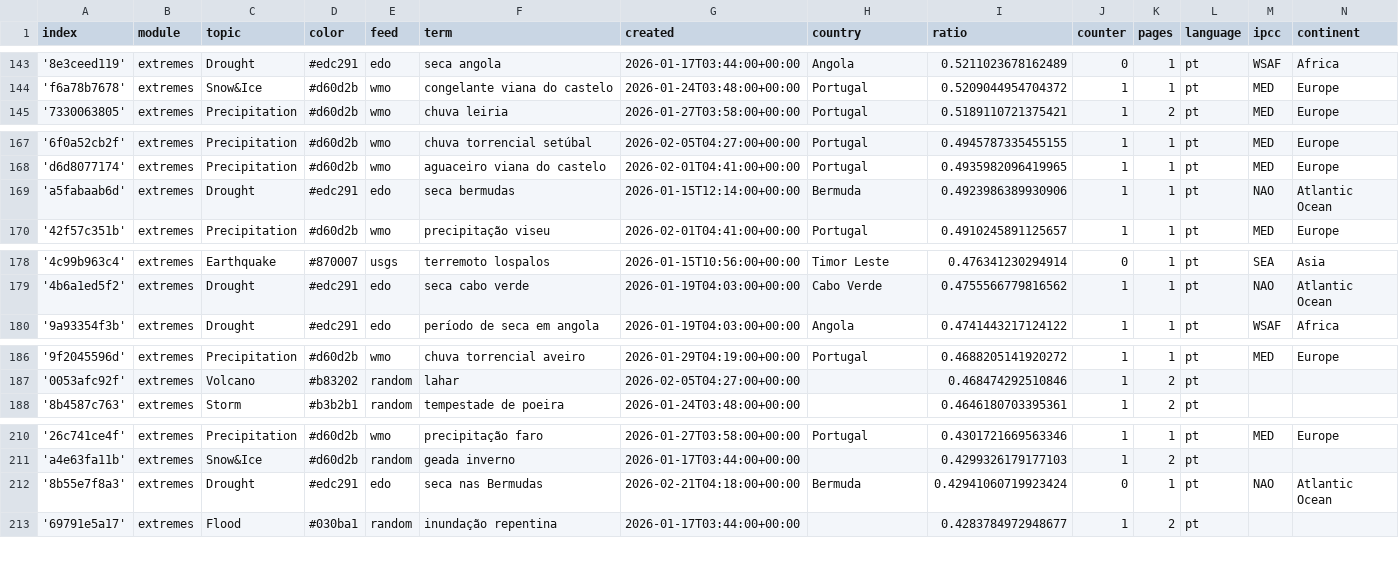
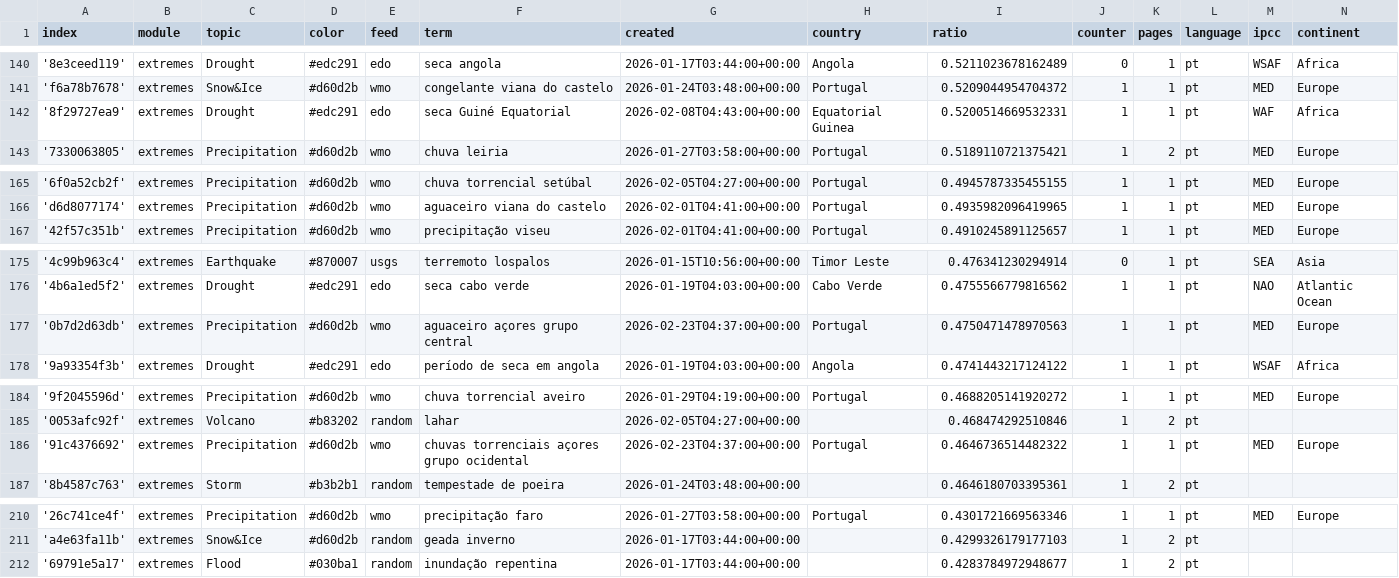
Before and after one commit to jens-news/portoExtremes, a CSV file: terms.csv, drawn as a sheet; only a part is shown, gaps mark what is left out; the diff covers the shown part only.

```diff
--- a/terms.csv
+++ b/terms.csv
@@ -144,2 +141,3 @@ index,module,topic,color,feed,term,created,country,ratio,counter,pages,language,
 'f6a78b7678',extremes,Snow&Ice,#d60d2b,wmo,congelante viana do castelo,2026-01-24T03:48:00+00:00,Portugal,0.5209044954704372,1,1,pt,MED,Europe
+'8f29727ea9',extremes,Drought,#edc291,edo,seca Guiné Equatorial,2026-02-08T04:43:00+00:00,Equatorial Guinea,0.5200514669532331,1,1,pt,WAF,Africa
 '7330063805',extremes,Precipitation,#d60d2b,wmo,chuva leiria,2026-01-27T03:58:00+00:00,Portugal,0.5189110721375421,1,2,pt,MED,Europe
@@ -168,3 +166,2 @@ index,module,topic,color,feed,term,created,country,ratio,counter,pages,language,
 'd6d8077174',extremes,Precipitation,#d60d2b,wmo,aguaceiro viana do castelo,2026-02-01T04:41:00+00:00,Portugal,0.4935982096419965,1,1,pt,MED,Europe
-'a5fabaab6d',extremes,Drought,#edc291,edo,seca bermudas,2026-01-15T12:14:00+00:00,Bermuda,0.4923986389930906,1,1,pt,NAO,Atlantic Ocean
 '42f57c351b',extremes,Precipitation,#d60d2b,wmo,precipitação viseu,2026-02-01T04:41:00+00:00,Portugal,0.4910245891125657,1,1,pt,MED,Europe
@@ -179,2 +176,3 @@ index,module,topic,color,feed,term,created,country,ratio,counter,pages,language,
 '4b6a1ed5f2',extremes,Drought,#edc291,edo,seca cabo verde,2026-01-19T04:03:00+00:00,Cabo Verde,0.4755566779816562,1,1,pt,NAO,Atlantic Ocean
+'0b7d2d63db',extremes,Precipitation,#d60d2b,wmo,aguaceiro açores grupo central,2026-02-23T04:37:00+00:00,Portugal,0.4750471478970563,1,1,pt,MED,Europe
 '9a93354f3b',extremes,Drought,#edc291,edo,período de seca em angola,2026-01-19T04:03:00+00:00,Angola,0.4741443217124122,1,1,pt,WSAF,Africa
@@ -187,2 +185,3 @@ index,module,topic,color,feed,term,created,country,ratio,counter,pages,language,
 '0053afc92f',extremes,Volcano,#b83202,random,lahar,2026-02-05T04:27:00+00:00,,0.468474292510846,1,2,pt,,
+'91c4376692',extremes,Precipitation,#d60d2b,wmo,chuvas torrenciais açores grupo ocidental,2026-02-23T04:37:00+00:00,Portugal,0.4646736514482322,1,1,pt,MED,Europe
 '8b4587c763',extremes,Storm,#b3b2b1,random,tempestade de poeira,2026-01-24T03:48:00+00:00,,0.4646180703395361,1,2,pt,,
@@ -211,3 +211,2 @@ index,module,topic,color,feed,term,created,country,ratio,counter,pages,language,
 'a4e63fa11b',extremes,Snow&Ice,#d60d2b,random,geada inverno,2026-01-17T03:44:00+00:00,,0.4299326179177103,1,2,pt,,
-'8b55e7f8a3',extremes,Drought,#edc291,edo,seca nas Bermudas,2026-02-21T04:18:00+00:00,Bermuda,0.42941060719923424,0,1,pt,NAO,Atlantic Ocean
 '69791e5a17',extremes,Flood,#030ba1,random,inundação repentina,2026-01-17T03:44:00+00:00,,0.4283784972948677,1,2,pt,,
```
Also changed, not shown: 3 added rows, 5 removed rows, 1 moved row and 1 edited cell elsewhere in this file, 2 other files.
